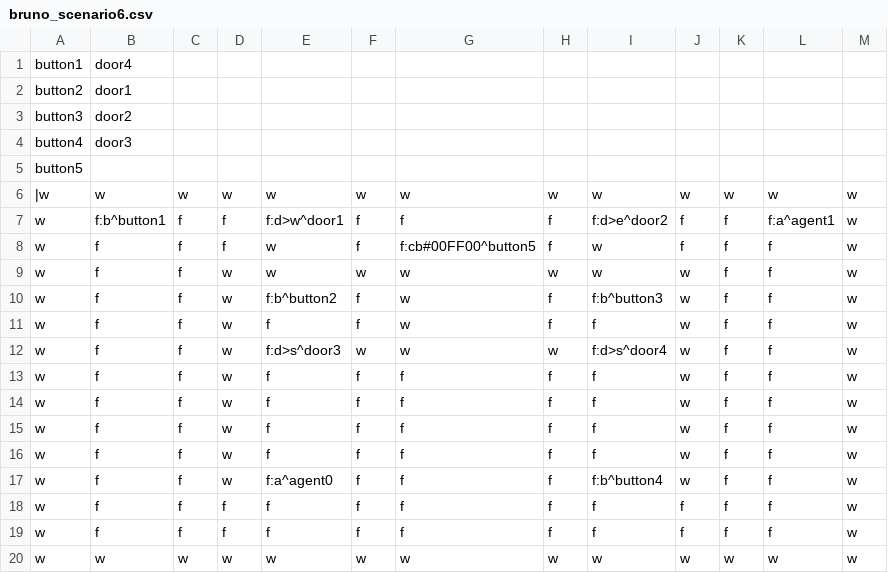
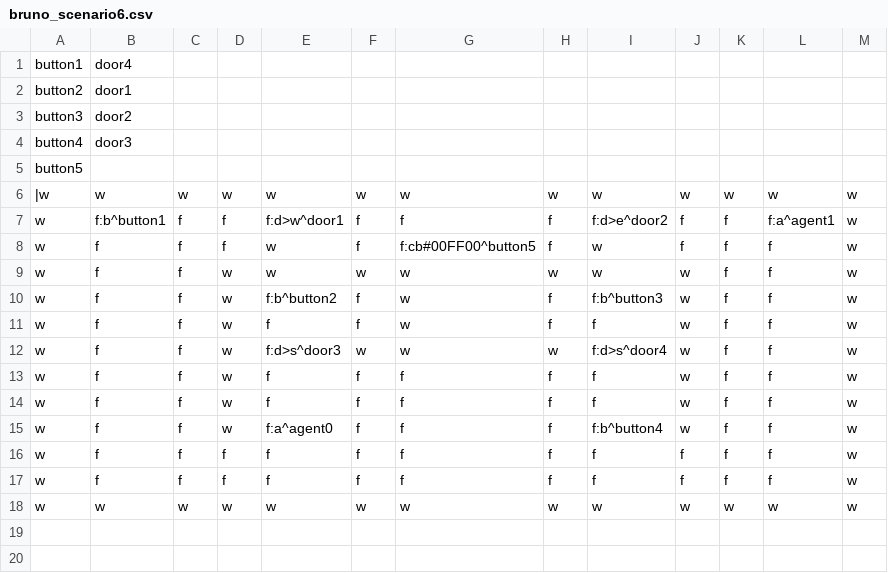
Before and after one commit to carreirabruno/Dissertation_BrunoCarreira_iv4XR, a CSV file: target/test-classes/levels/bruno_scenario6.csv, drawn as a sheet; the diff names each change by its address in the sheet, - before the commit and + after, or states it on an @@ line.

```diff
--- a/target/test-classes/levels/bruno_scenario6.csv
+++ b/target/test-classes/levels/bruno_scenario6.csv
-row 15: w | f | f | w | f | f | f | f | f | w | f | f | w
-row 16: w | f | f | w | f | f | f | f | f | w | f | f | w
```
Also changed, not shown: 5 other files.
